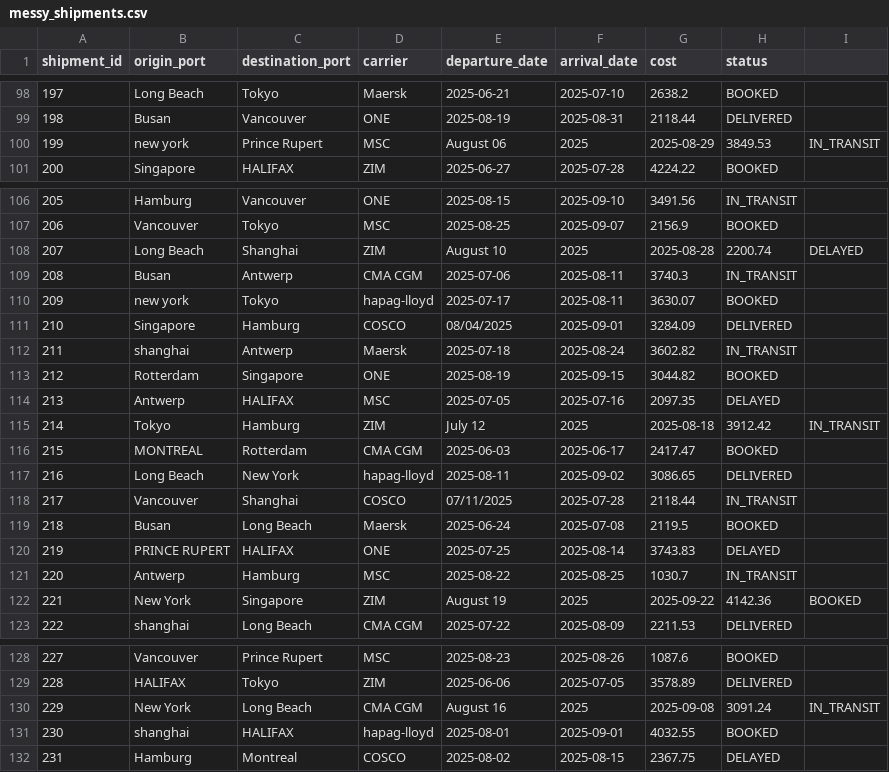
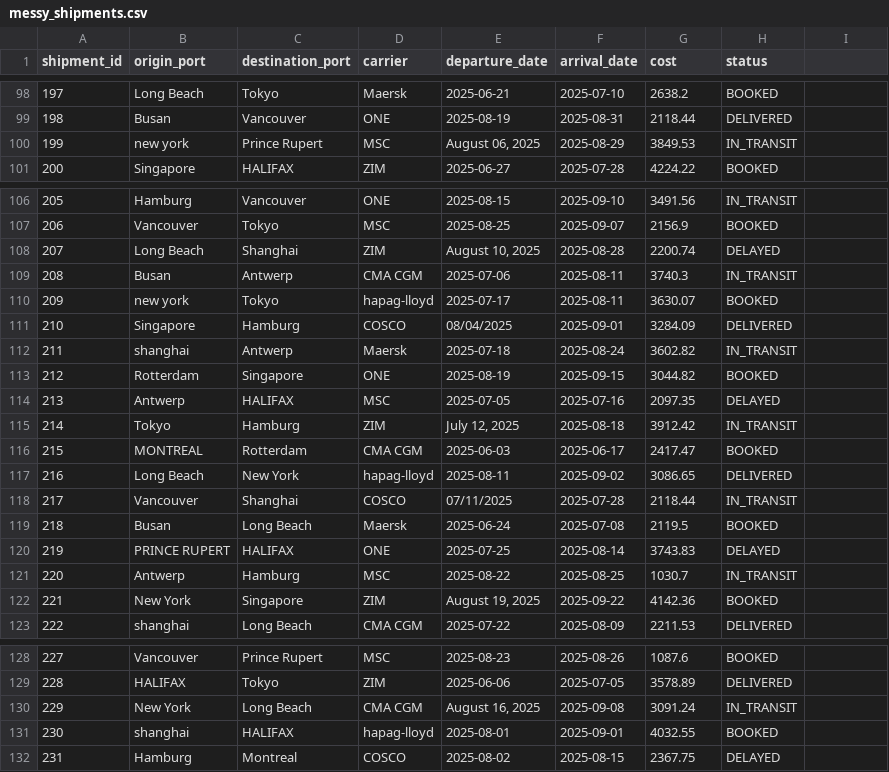
Before and after one commit to Kevin-yyuan/data_cleaner, a CSV file: messy_shipments.csv, drawn as a sheet; only a part is shown, gaps mark what is left out; the diff covers the shown part only; the diff names each change by its address in the sheet, - before the commit and + after, or states it on an @@ line.

```diff
--- a/messy_shipments.csv
+++ b/messy_shipments.csv
-E100 (departure_date): August 06
+E100 (departure_date): August 06, 2025
-F100 (arrival_date): 2025
+F100 (arrival_date): 2025-08-29
-G100 (cost): 2025-08-29
+G100 (cost): 3849.53
-H100 (status): 3849.53
+H100 (status): IN_TRANSIT
-I100: IN_TRANSIT
+I100: (empty)
-E108 (departure_date): August 10
+E108 (departure_date): August 10, 2025
-F108 (arrival_date): 2025
+F108 (arrival_date): 2025-08-28
-G108 (cost): 2025-08-28
+G108 (cost): 2200.74
-H108 (status): 2200.74
+H108 (status): DELAYED
-I108: DELAYED
+I108: (empty)
-E115 (departure_date): July 12
+E115 (departure_date): July 12, 2025
-F115 (arrival_date): 2025
+F115 (arrival_date): 2025-08-18
-G115 (cost): 2025-08-18
+G115 (cost): 3912.42
-H115 (status): 3912.42
+H115 (status): IN_TRANSIT
-I115: IN_TRANSIT
+I115: (empty)
-E122 (departure_date): August 19
+E122 (departure_date): August 19, 2025
-F122 (arrival_date): 2025
+F122 (arrival_date): 2025-09-22
-G122 (cost): 2025-09-22
+G122 (cost): 4142.36
-H122 (status): 4142.36
+H122 (status): BOOKED
-I122: BOOKED
+I122: (empty)
-E130 (departure_date): August 16
+E130 (departure_date): August 16, 2025
-F130 (arrival_date): 2025
+F130 (arrival_date): 2025-09-08
-G130 (cost): 2025-09-08
+G130 (cost): 3091.24
-H130 (status): 3091.24
+H130 (status): IN_TRANSIT
-I130: IN_TRANSIT
+I130: (empty)
```
Also changed, not shown: 2 added rows, 58 edited cells and row numbers in column A elsewhere in this file, 2 other files.
